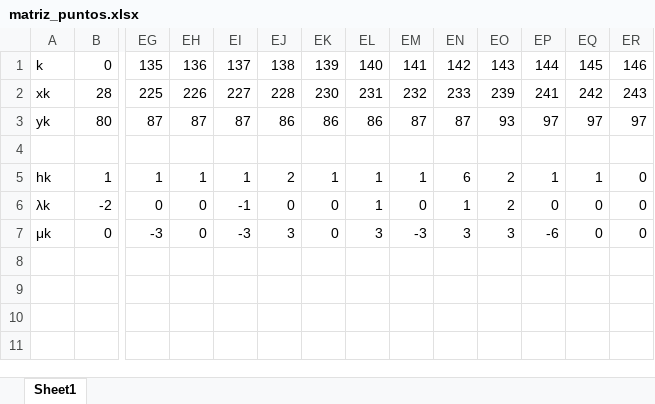
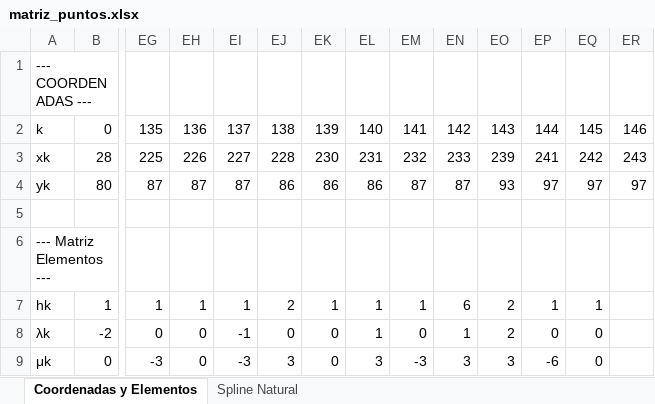
Before and after one commit to AndreRoj/Proyecto-Calculo-Numerico, an Excel workbook: matriz_puntos.xlsx, sheet Coordenadas y Elementos, drawn as a sheet; only a part is shown, gaps mark what is left out; values as stored, in another font and other column widths than the file's, no borders; addresses are those after the commit; rows hold the shown columns only; the diff names each change by its address in the sheet, - before the commit and + after, or states it on an @@ line.

Commit message:
matriz spline natural

```diff
--- a/matriz_puntos.xlsx (sheet Coordenadas y Elementos)
+++ b/matriz_puntos.xlsx (sheet Coordenadas y Elementos)
-sheet tab: Sheet1
+sheet tab: Coordenadas y Elementos
+sheet tab: Spline Natural
+row 1: --- COORDENADAS ---
+row 6: --- Matriz Elementos ---
-ER7:ER9: 0
+ER7:ER9: (empty)
```
Also changed, not shown: 1 other file.
